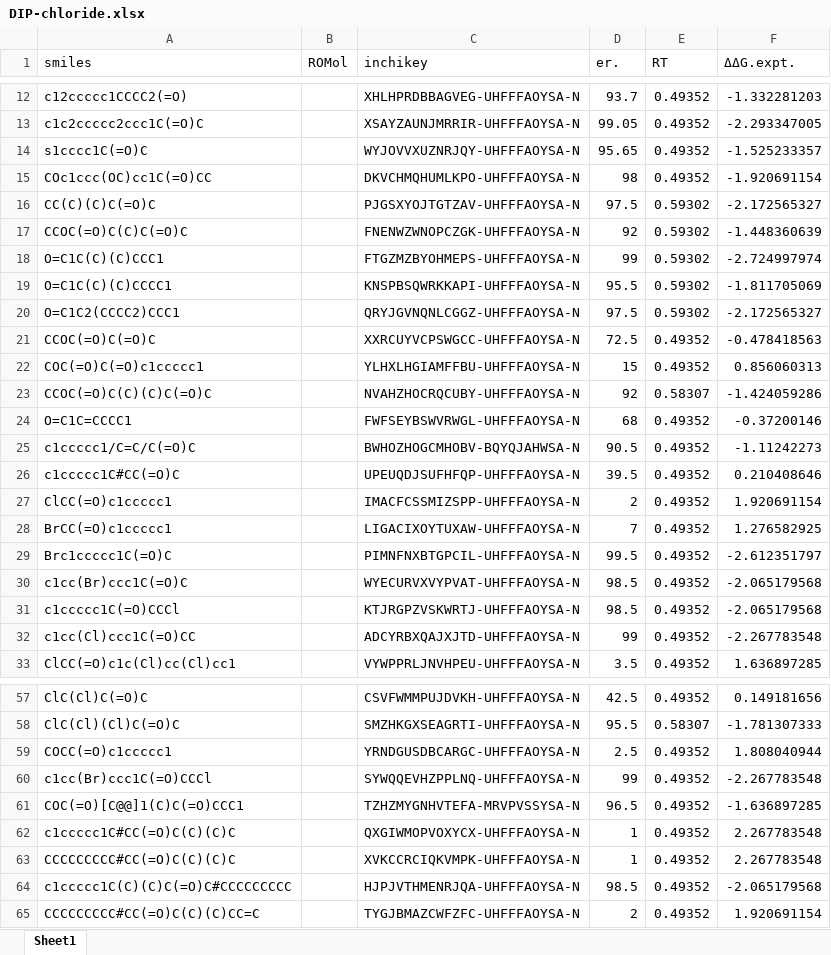
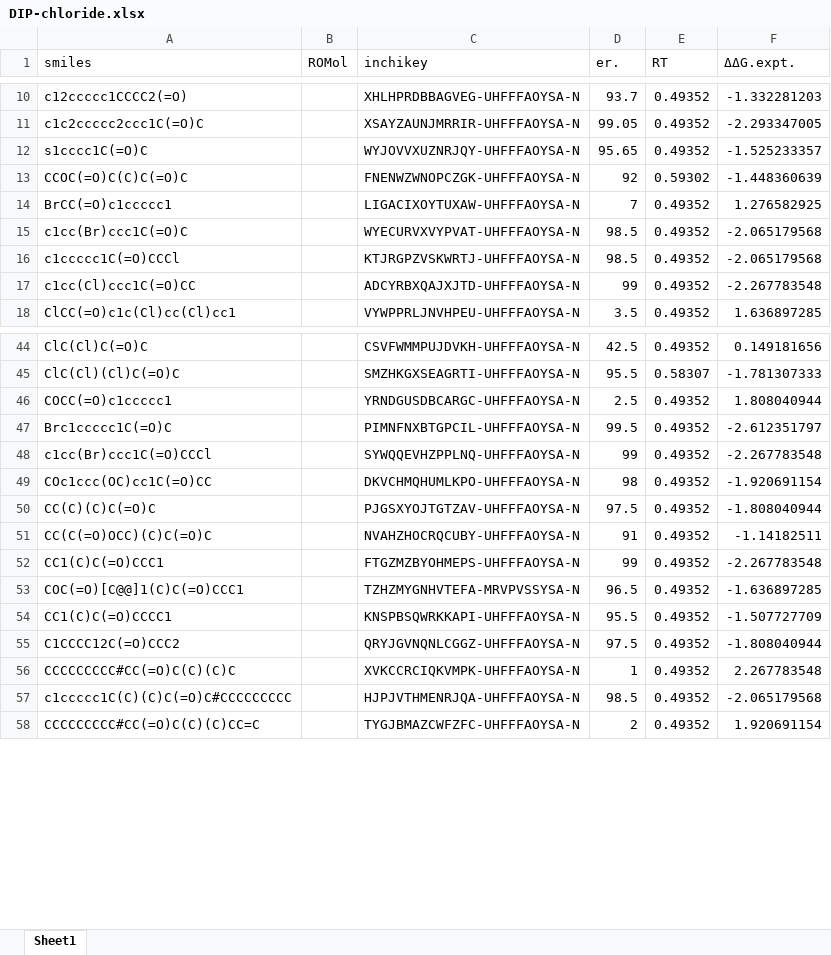
Before and after one commit to poclab-web/eCoMFA, an Excel workbook: arranged_dataset/DIP-chloride.xlsx, sheet Sheet1, drawn as a sheet; only a part is shown, gaps mark what is left out; values as stored, in another font and other column widths than the file's, no borders; charts and pictures not drawn; removed rows and columns are numbered as before the commit, all else as after; the diff covers the shown part only; the diff names each change by its address in the sheet, - before the commit and + after, or states it on an @@ line.

Commit message:
dataset修正

```diff
--- a/arranged_dataset/DIP-chloride.xlsx (sheet Sheet1)
+++ b/arranged_dataset/DIP-chloride.xlsx (sheet Sheet1)
-row 16: CC(C)(C)C(=O)C |  | PJGSXYOJTGTZAV-UHFFFAOYSA-N | 97.5 | 0.59302 | -2.172565327
-row 18: O=C1C(C)(C)CCC1 |  | FTGZMZBYOHMEPS-UHFFFAOYSA-N | 99 | 0.59302 | -2.724997974
-row 19: O=C1C(C)(C)CCCC1 |  | KNSPBSQWRKKAPI-UHFFFAOYSA-N | 95.5 | 0.59302 | -1.811705069
-row 20: O=C1C2(CCCC2)CCC1 |  | QRYJGVNQNLCGGZ-UHFFFAOYSA-N | 97.5 | 0.59302 | -2.172565327
-row 21: CCOC(=O)C(=O)C |  | XXRCUYVCPSWGCC-UHFFFAOYSA-N | 72.5 | 0.49352 | -0.478418563
-row 22: COC(=O)C(=O)c1ccccc1 |  | YLHXLHGIAMFFBU-UHFFFAOYSA-N | 15 | 0.49352 | 0.856060313
-row 23: CCOC(=O)C(C)(C)C(=O)C |  | NVAHZHOCRQCUBY-UHFFFAOYSA-N | 92 | 0.58307 | -1.424059286
@@ row 24 moved to row 66: O=C1C=CCCC1 @@
@@ row 25 moved to row 65: c1ccccc1/C=C/C(=O)C @@
@@ row 26 moved to row 67: c1ccccc1C#CC(=O)C @@
-row 27: ClCC(=O)c1ccccc1 |  | IMACFCSSMIZSPP-UHFFFAOYSA-N | 2 | 0.49352 | 1.920691154
@@ row 29 moved to row 47: Brc1ccccc1C(=O)C @@
@@ row 15 moved to row 49: COc1ccc(OC)cc1C(=O)CC @@
+row 50: CC(C)(C)C(=O)C |  | PJGSXYOJTGTZAV-UHFFFAOYSA-N | 97.5 | 0.49352 | -1.808040944
+row 51: CC(C(=O)OCC)(C)C(=O)C |  | NVAHZHOCRQCUBY-UHFFFAOYSA-N | 91 | 0.49352 | -1.14182511
+row 52: CC1(C)C(=O)CCC1 |  | FTGZMZBYOHMEPS-UHFFFAOYSA-N | 99 | 0.49352 | -2.267783548
-row 62: c1ccccc1C#CC(=O)C(C)(C)C |  | QXGIWMOPVOXYCX-UHFFFAOYSA-N | 1 | 0.49352 | 2.267783548
+row 54: CC1(C)C(=O)CCCC1 |  | KNSPBSQWRKKAPI-UHFFFAOYSA-N | 95.5 | 0.49352 | -1.507727709
+row 55: C1CCCC12C(=O)CCC2 |  | QRYJGVNQNLCGGZ-UHFFFAOYSA-N | 97.5 | 0.49352 | -1.808040944
```
Also changed, not shown: 5 added rows, 1 removed row and 1 moved row elsewhere in this sheet, charts or pictures, arranged_dataset/RuSS.xlsx, arranged_dataset/cbs.xlsx, 1 other file.
